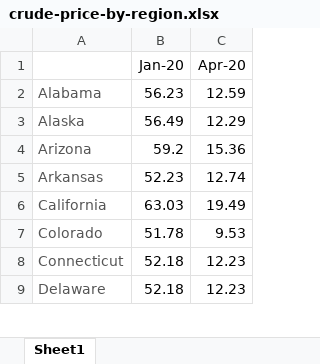
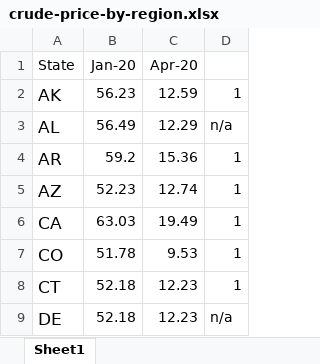
Before and after one commit to xsharonhe/cvt-scripts, an Excel workbook: project-intl-flight-tracking/data-sources/geographic/crude-price-by-region.xlsx, sheet Sheet1, drawn as a sheet; only a part is shown; values as stored, in another font and other column widths than the file's, no borders; removed rows and columns are numbered as before the commit, all else as after; the diff names each change by its address in the sheet, - before the commit and + after, or states it on an @@ line.

```diff
--- a/project-intl-flight-tracking/data-sources/geographic/crude-price-by-region.xlsx (sheet Sheet1)
+++ b/project-intl-flight-tracking/data-sources/geographic/crude-price-by-region.xlsx (sheet Sheet1)
-column A, rows 2-9: Alabama | Alaska | Arizona | Arkansas | California | Colorado | Connecticut | Delaware
+column A (State), rows 2-9: AK | AL | AR | AZ | CA | CO | CT | DE
+column D, rows 2-9: 1 | n/a | 1 | 1 | 1 | 1 | 1 | n/a
```
Also changed, not shown: 16 other files.
